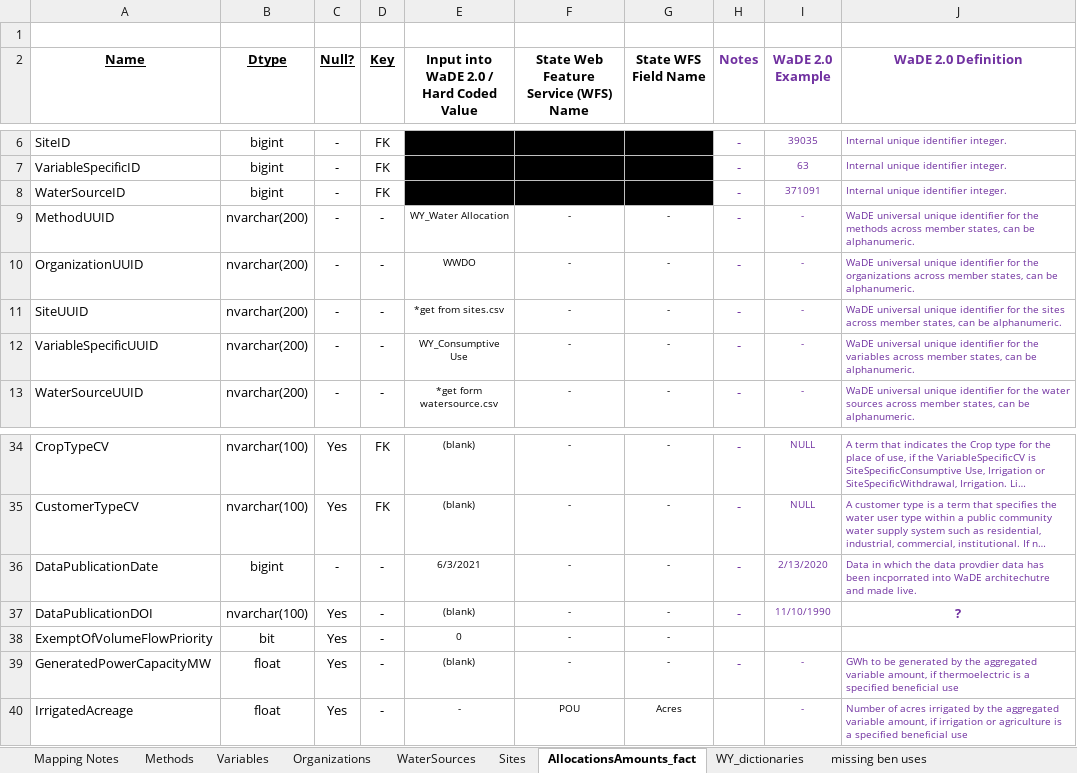
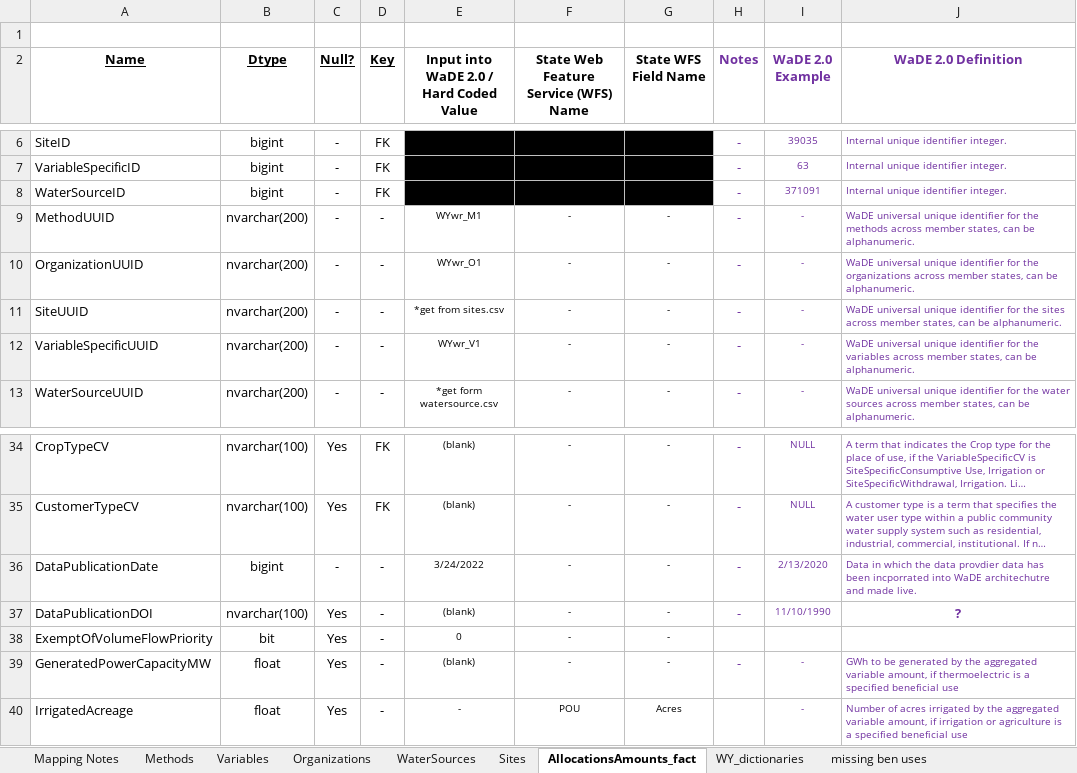
Before and after one commit to WSWCWaterDataExchange/MappingStatesDataToWaDE2.0, an Excel workbook: Wyoming/WaterAllocation/WY_POU_Allocation Schema Mapping to WaDE_QA.xlsx, sheet AllocationsAmounts_fact, drawn as a sheet; only a part is shown, gaps mark what is left out; long unchanged cells end in …; values as stored, in another font and other column widths than the file's, no borders; the diff names each change by its address in the sheet, - before the commit and + after, or states it on an @@ line.

Commit message:
WY wr update
WY wr update.  New m-m relationship. for sites to watersources.  New group by logic for allocations.

```diff
--- a/Wyoming/WaterAllocation/WY_POU_Allocation Schema Mapping to WaDE_QA.xlsx (sheet AllocationsAmounts_fact)
+++ b/Wyoming/WaterAllocation/WY_POU_Allocation Schema Mapping to WaDE_QA.xlsx (sheet AllocationsAmounts_fact)
-E9: WY_Water Allocation
+E9: WYwr_M1
-E10: WWDO
+E10: WYwr_O1
-E12: WY_Consumptive Use
+E12: WYwr_V1
-E36: 6/3/2021
+E36: 3/24/2022
```
Also changed, not shown: sheet Methods, sheet Variables, sheet Organizations, Wyoming/WaterAllocation/WY_POD_Allocation Schema Mapping to WaDE_QA.xlsx, 35 other files.
